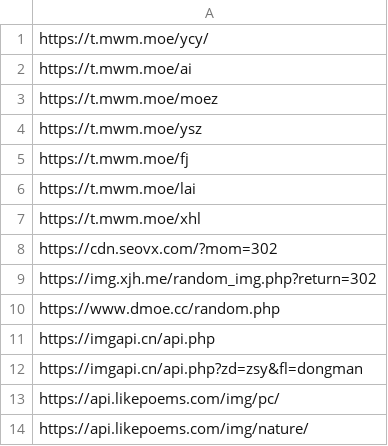
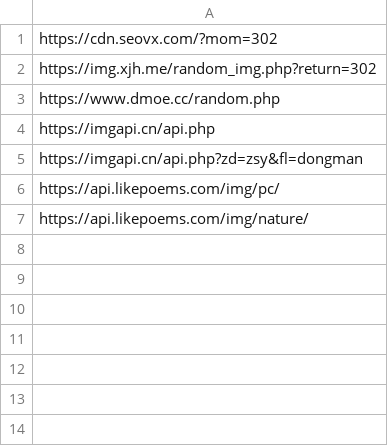
Before and after one commit to woodchen-ink/Random-Api, a CSV file: url/pic/all.csv, drawn as a sheet; the diff names each change by its address in the sheet, - before the commit and + after, or states it on an @@ line.

```diff
--- a/url/pic/all.csv
+++ b/url/pic/all.csv
-row 1: https://t.mwm.moe/ycy/
-row 2: https://t.mwm.moe/ai
-row 3: https://t.mwm.moe/moez
-row 4: https://t.mwm.moe/ysz
-row 5: https://t.mwm.moe/fj
-row 6: https://t.mwm.moe/lai
-row 7: https://t.mwm.moe/xhl
```
Also changed, not shown: 3 other files.
